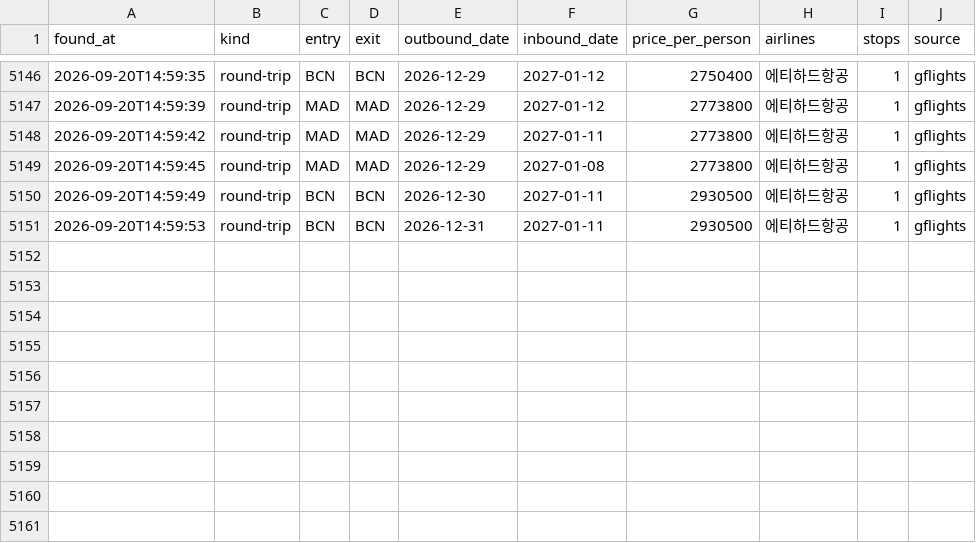
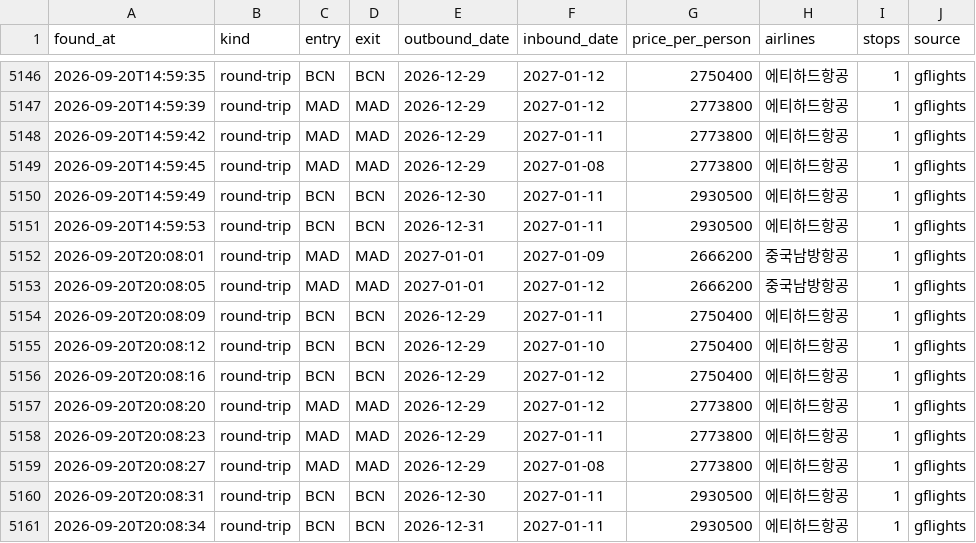
Before and after one commit to hong4137/flight-interest, a CSV file: data/history.csv, drawn as a sheet; only a part is shown, gaps mark what is left out; the diff names each change by its address in the sheet, - before the commit and + after, or states it on an @@ line.

```diff
--- a/data/history.csv
+++ b/data/history.csv
+row 5152: 2026-09-20T20:08:01 | round-trip | MAD | MAD | 2027-01-01 | 2027-01-09 | 2666200 | 중국남방항공 | 1 | gflights
+row 5153: 2026-09-20T20:08:05 | round-trip | MAD | MAD | 2027-01-01 | 2027-01-12 | 2666200 | 중국남방항공 | 1 | gflights
+row 5154: 2026-09-20T20:08:09 | round-trip | BCN | BCN | 2026-12-29 | 2027-01-11 | 2750400 | 에티하드항공 | 1 | gflights
+row 5155: 2026-09-20T20:08:12 | round-trip | BCN | BCN | 2026-12-29 | 2027-01-10 | 2750400 | 에티하드항공 | 1 | gflights
+row 5156: 2026-09-20T20:08:16 | round-trip | BCN | BCN | 2026-12-29 | 2027-01-12 | 2750400 | 에티하드항공 | 1 | gflights
+row 5157: 2026-09-20T20:08:20 | round-trip | MAD | MAD | 2026-12-29 | 2027-01-12 | 2773800 | 에티하드항공 | 1 | gflights
+row 5158: 2026-09-20T20:08:23 | round-trip | MAD | MAD | 2026-12-29 | 2027-01-11 | 2773800 | 에티하드항공 | 1 | gflights
+row 5159: 2026-09-20T20:08:27 | round-trip | MAD | MAD | 2026-12-29 | 2027-01-08 | 2773800 | 에티하드항공 | 1 | gflights
+row 5160: 2026-09-20T20:08:31 | round-trip | BCN | BCN | 2026-12-30 | 2027-01-11 | 2930500 | 에티하드항공 | 1 | gflights
+row 5161: 2026-09-20T20:08:34 | round-trip | BCN | BCN | 2026-12-31 | 2027-01-11 | 2930500 | 에티하드항공 | 1 | gflights
```
Also changed, not shown: 1 other file.
